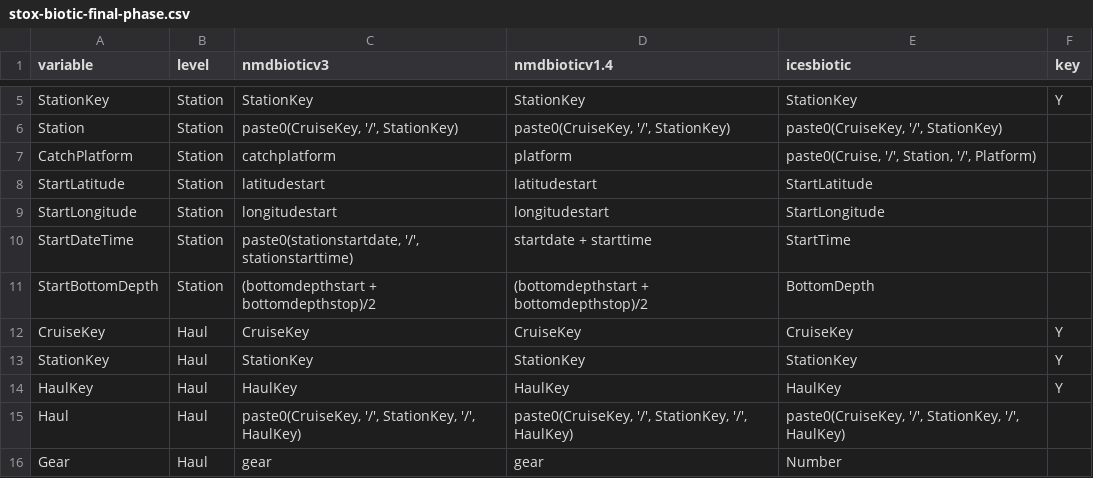
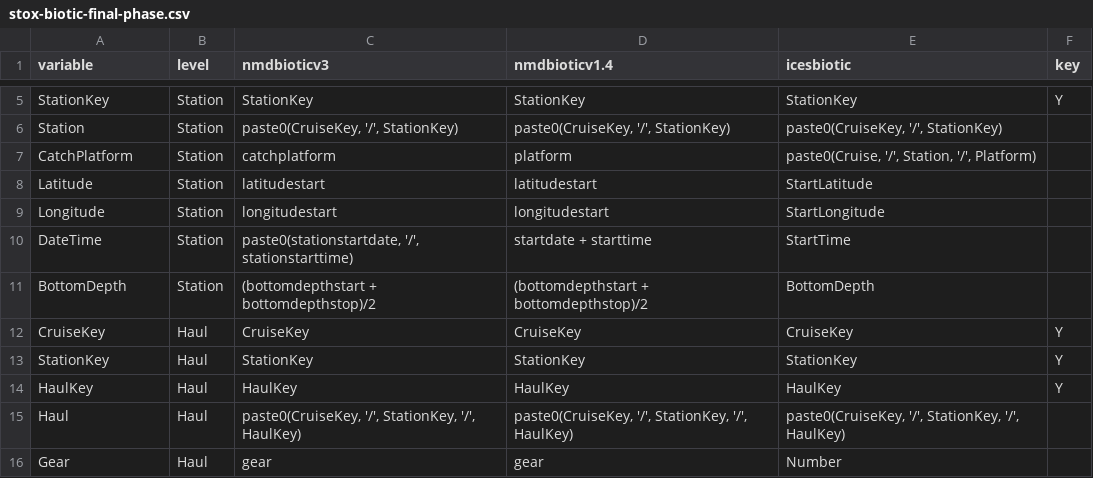
Before and after one commit to StoXProject/RstoxData, a CSV file: data-raw/stox-biotic-final-phase.csv, drawn as a sheet; only a part is shown, gaps mark what is left out.

Commit message:
Update data for conversion

```diff
--- a/data-raw/stox-biotic-final-phase.csv
+++ b/data-raw/stox-biotic-final-phase.csv
@@ -7,6 +7,6 @@ Station,Station,"paste0(CruiseKey, '/', StationKey)","paste0(CruiseKey, '/', Sta
 CatchPlatform,Station,catchplatform ,platform,"paste0(Cruise, '/', Station, '/', Platform)",
-StartLatitude,Station,latitudestart,latitudestart,StartLatitude,
-StartLongitude,Station,longitudestart,longitudestart,StartLongitude,
-StartDateTime,Station,"paste0(stationstartdate, '/', stationstarttime)",startdate + starttime,StartTime,
-StartBottomDepth,Station,(bottomdepthstart + bottomdepthstop)/2,(bottomdepthstart + bottomdepthstop)/2,BottomDepth,
+Latitude,Station,latitudestart,latitudestart,StartLatitude,
+Longitude,Station,longitudestart,longitudestart,StartLongitude,
+DateTime,Station,"paste0(stationstartdate, '/', stationstarttime)",startdate + starttime,StartTime,
+BottomDepth,Station,(bottomdepthstart + bottomdepthstop)/2,(bottomdepthstart + bottomdepthstop)/2,BottomDepth,
 CruiseKey,Haul,CruiseKey,CruiseKey,CruiseKey,Y
```
Also changed, not shown: 3 other files.
